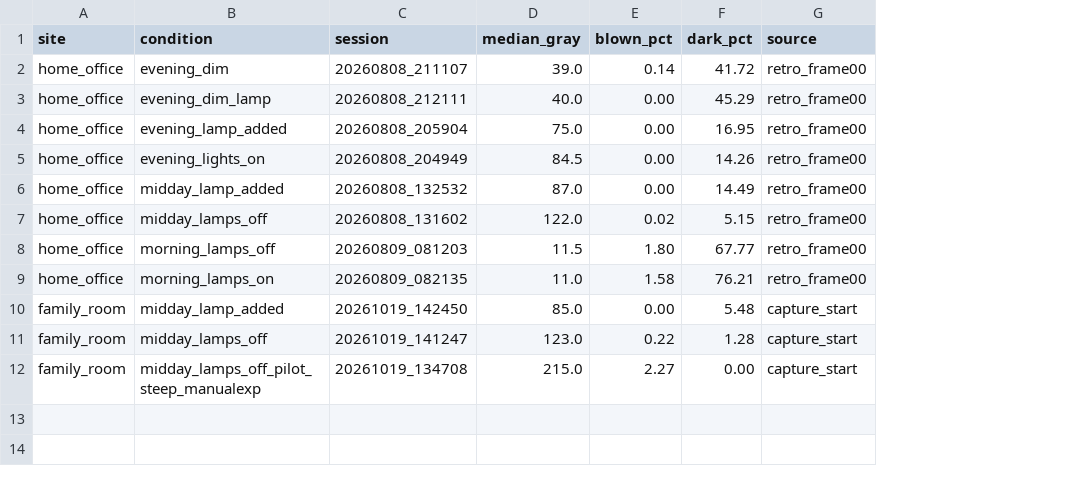
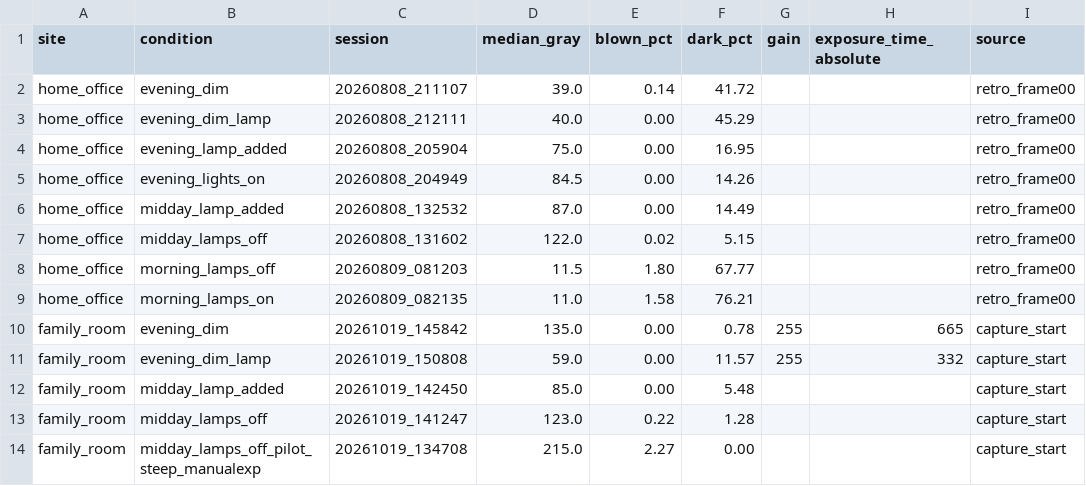
Before and after one commit to VrishaankMishra/mesa-ai-robot, a CSV file: docs/eval/scene_luminance.csv, drawn as a sheet; the diff names each change by its address in the sheet, - before the commit and + after, or states it on an @@ line.

Commit message:
eval: second-site grid (family_room) — four cells, three arms, replication stats
[details omitted from the public copy]

```diff
--- a/docs/eval/scene_luminance.csv
+++ b/docs/eval/scene_luminance.csv
+column G (gain), empty
+column H (exposure_time_absolute), empty
+row 10: family_room | evening_dim | 20261019_145842 | 135.0 | 0.00 | 0.78 | 255 | 665 | capture_start
+row 11: family_room | evening_dim_lamp | 20261019_150808 | 59.0 | 0.00 | 11.57 | 255 | 332 | capture_start
```
Also changed, not shown: 9 other files.
